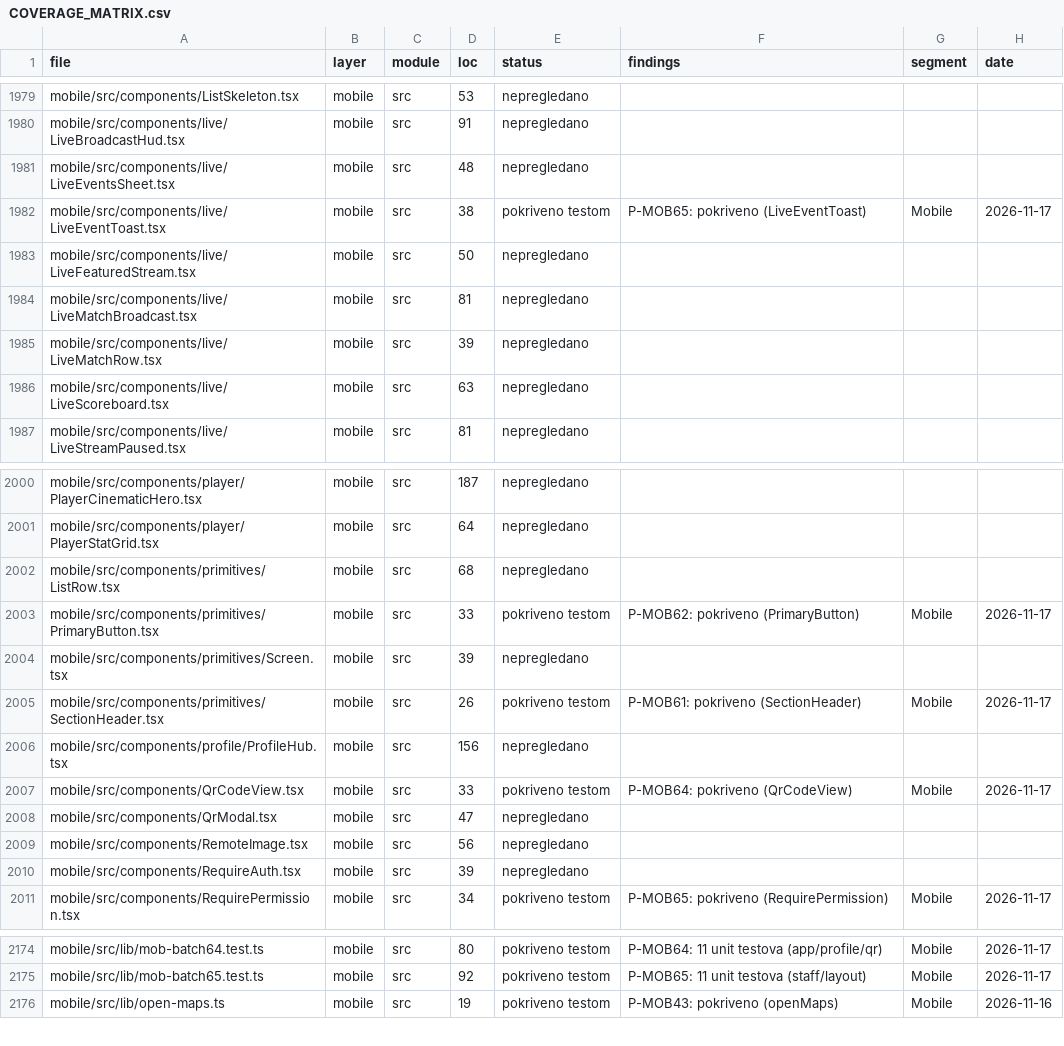
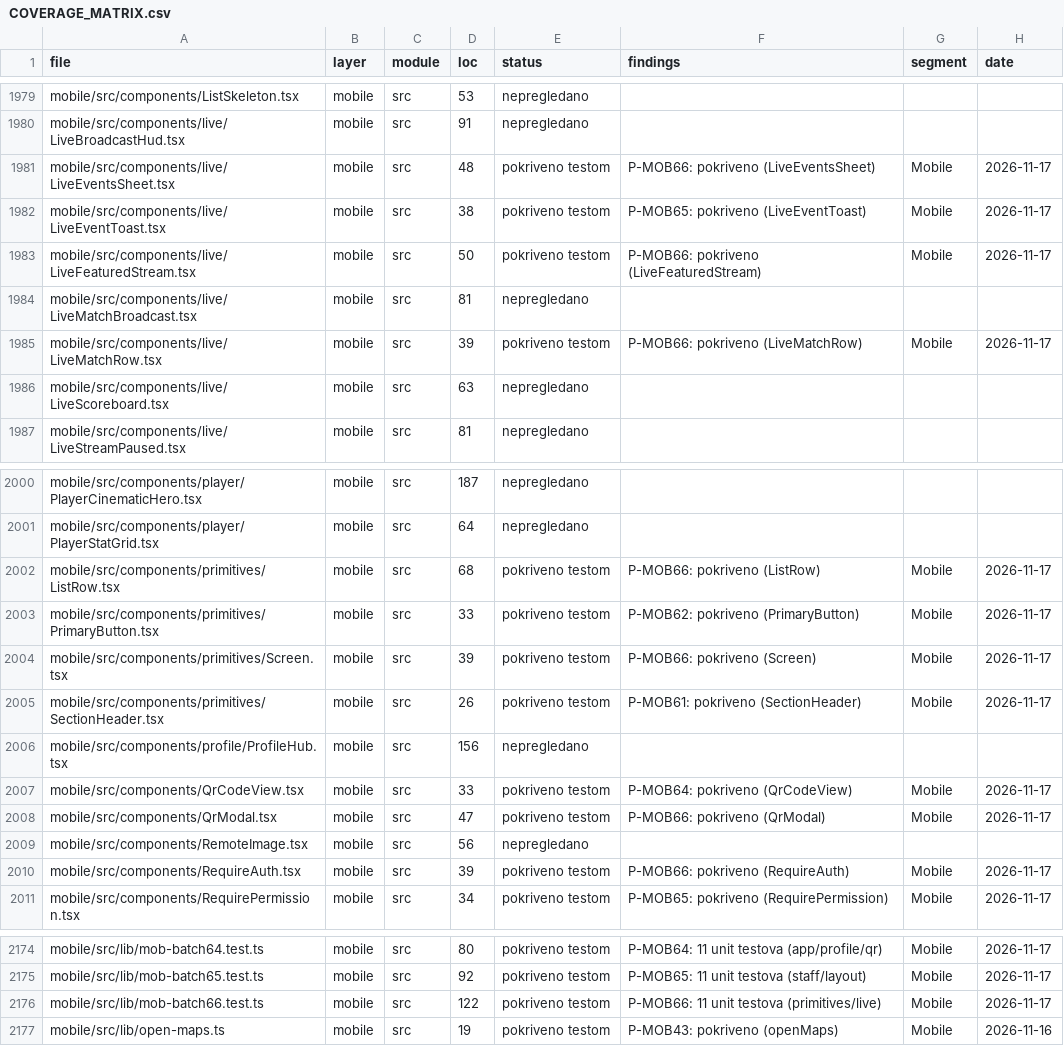
Before and after one commit to mudzy992/fkgracanica, a CSV file: AUDIT/COVERAGE_MATRIX.csv, drawn as a sheet; only a part is shown, gaps mark what is left out.

Commit message:
feat(B-MOB01): P-MOB66 11 tests (primitives/live)
- Screen 39, ListRow 68, RequireAuth 39, QrModal 47, LiveEventsSheet 48, LiveFeaturedStream 50, LiveMatchRow 39
- mob-batch66 122, 11 tests, 726 total (66 batches)
- inventory 2238 1459/2238 m360, check:all 10/10

Co-authored-by: arena-agent <297053741+arena-agent@users.noreply.github.com>

```diff
--- a/AUDIT/COVERAGE_MATRIX.csv
+++ b/AUDIT/COVERAGE_MATRIX.csv
@@ -1980,7 +1980,7 @@
 "mobile/src/components/live/LiveBroadcastHud.tsx","mobile","src","91","nepregledano","","",""
-"mobile/src/components/live/LiveEventsSheet.tsx","mobile","src","48","nepregledano","","",""
+"mobile/src/components/live/LiveEventsSheet.tsx","mobile","src","48","pokriveno testom","P-MOB66: pokriveno (LiveEventsSheet)","Mobile","2026-11-17"
 "mobile/src/components/live/LiveEventToast.tsx","mobile","src","38","pokriveno testom","P-MOB65: pokriveno (LiveEventToast)","Mobile","2026-11-17"
-"mobile/src/components/live/LiveFeaturedStream.tsx","mobile","src","50","nepregledano","","",""
+"mobile/src/components/live/LiveFeaturedStream.tsx","mobile","src","50","pokriveno testom","P-MOB66: pokriveno (LiveFeaturedStream)","Mobile","2026-11-17"
 "mobile/src/components/live/LiveMatchBroadcast.tsx","mobile","src","81","nepregledano","","",""
-"mobile/src/components/live/LiveMatchRow.tsx","mobile","src","39","nepregledano","","",""
+"mobile/src/components/live/LiveMatchRow.tsx","mobile","src","39","pokriveno testom","P-MOB66: pokriveno (LiveMatchRow)","Mobile","2026-11-17"
 "mobile/src/components/live/LiveScoreboard.tsx","mobile","src","63","nepregledano","","",""
@@ -2001,5 +2001,5 @@
 "mobile/src/components/player/PlayerStatGrid.tsx","mobile","src","64","nepregledano","","",""
-"mobile/src/components/primitives/ListRow.tsx","mobile","src","68","nepregledano","","",""
+"mobile/src/components/primitives/ListRow.tsx","mobile","src","68","pokriveno testom","P-MOB66: pokriveno (ListRow)","Mobile","2026-11-17"
 "mobile/src/components/primitives/PrimaryButton.tsx","mobile","src","33","pokriveno testom","P-MOB62: pokriveno (PrimaryButton)","Mobile","2026-11-17"
-"mobile/src/components/primitives/Screen.tsx","mobile","src","39","nepregledano","","",""
+"mobile/src/components/primitives/Screen.tsx","mobile","src","39","pokriveno testom","P-MOB66: pokriveno (Screen)","Mobile","2026-11-17"
 "mobile/src/components/primitives/SectionHeader.tsx","mobile","src","26","pokriveno testom","P-MOB61: pokriveno (SectionHeader)","Mobile","2026-11-17"
@@ -2007,5 +2007,5 @@
 "mobile/src/components/QrCodeView.tsx","mobile","src","33","pokriveno testom","P-MOB64: pokriveno (QrCodeView)","Mobile","2026-11-17"
-"mobile/src/components/QrModal.tsx","mobile","src","47","nepregledano","","",""
+"mobile/src/components/QrModal.tsx","mobile","src","47","pokriveno testom","P-MOB66: pokriveno (QrModal)","Mobile","2026-11-17"
 "mobile/src/components/RemoteImage.tsx","mobile","src","56","nepregledano","","",""
-"mobile/src/components/RequireAuth.tsx","mobile","src","39","nepregledano","","",""
+"mobile/src/components/RequireAuth.tsx","mobile","src","39","pokriveno testom","P-MOB66: pokriveno (RequireAuth)","Mobile","2026-11-17"
 "mobile/src/components/RequirePermission.tsx","mobile","src","34","pokriveno testom","P-MOB65: pokriveno (RequirePermission)","Mobile","2026-11-17"
@@ -2175,2 +2175,3 @@
 "mobile/src/lib/mob-batch65.test.ts","mobile","src","92","pokriveno testom","P-MOB65: 11 unit testova (staff/layout)","Mobile","2026-11-17"
+"mobile/src/lib/mob-batch66.test.ts","mobile","src","122","pokriveno testom","P-MOB66: 11 unit testova (primitives/live)","Mobile","2026-11-17"
 "mobile/src/lib/open-maps.ts","mobile","src","19","pokriveno testom","P-MOB43: pokriveno (openMaps)","Mobile","2026-11-16"
```
Also changed, not shown: 1 other file.
